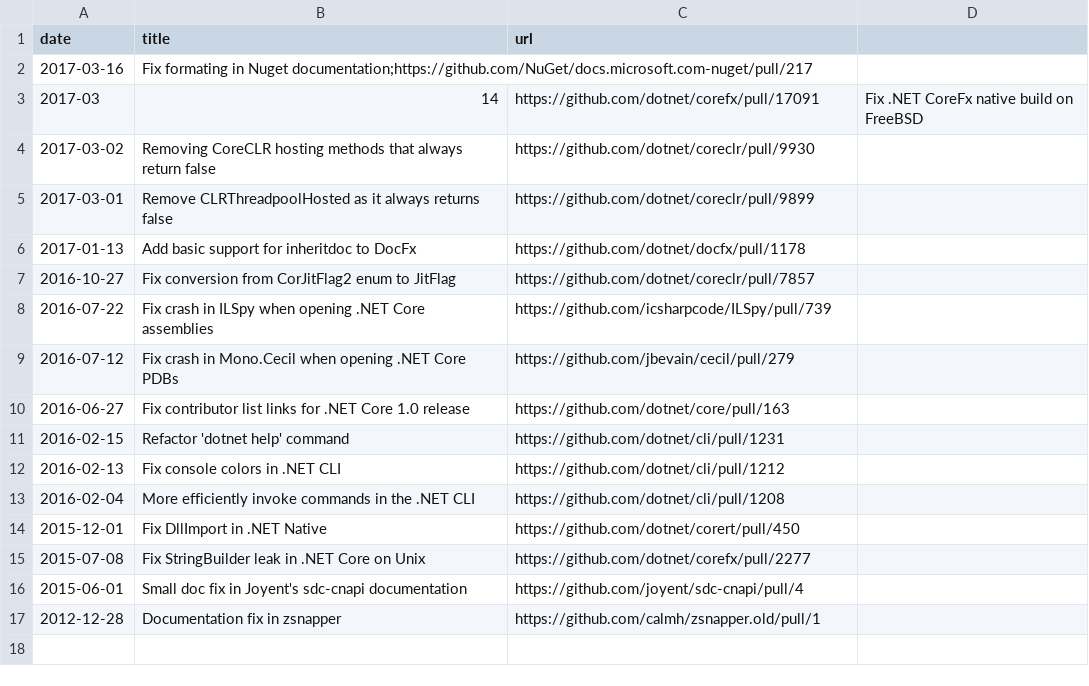
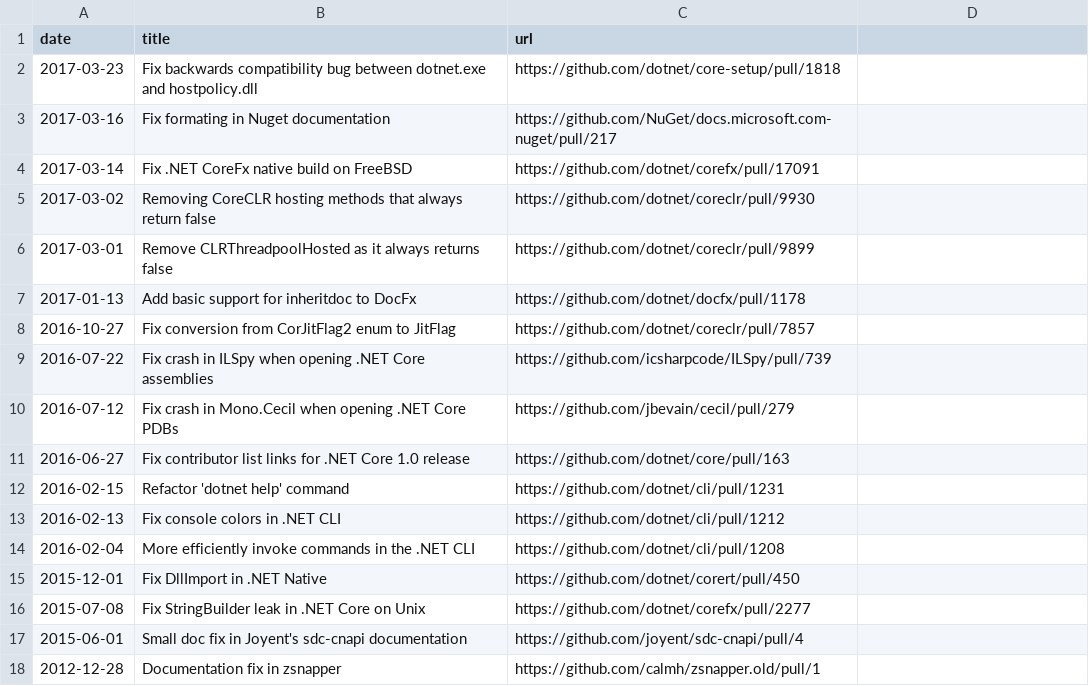
Before and after one commit to AustinWise/austinwise.github.com, a CSV file: _data/pull_requests.csv, drawn as a sheet.

Commit message:
Fix formatting of pull requests and add a new one.

```diff
--- a/_data/pull_requests.csv
+++ b/_data/pull_requests.csv
@@ -1,4 +1,5 @@
 date,title,url
-2017-03-16,Fix formating in Nuget documentation;https://github.com/NuGet/docs.microsoft.com-nuget/pull/217
-2017-03,14,https://github.com/dotnet/corefx/pull/17091,Fix .NET CoreFx native build on FreeBSD
+2017-03-23,Fix backwards compatibility bug between dotnet.exe and hostpolicy.dll,https://github.com/dotnet/core-setup/pull/1818
+2017-03-16,Fix formating in Nuget documentation,https://github.com/NuGet/docs.microsoft.com-nuget/pull/217
+2017-03-14,Fix .NET CoreFx native build on FreeBSD,https://github.com/dotnet/corefx/pull/17091
 2017-03-02,Removing CoreCLR hosting methods that always return false,https://github.com/dotnet/coreclr/pull/9930
```
